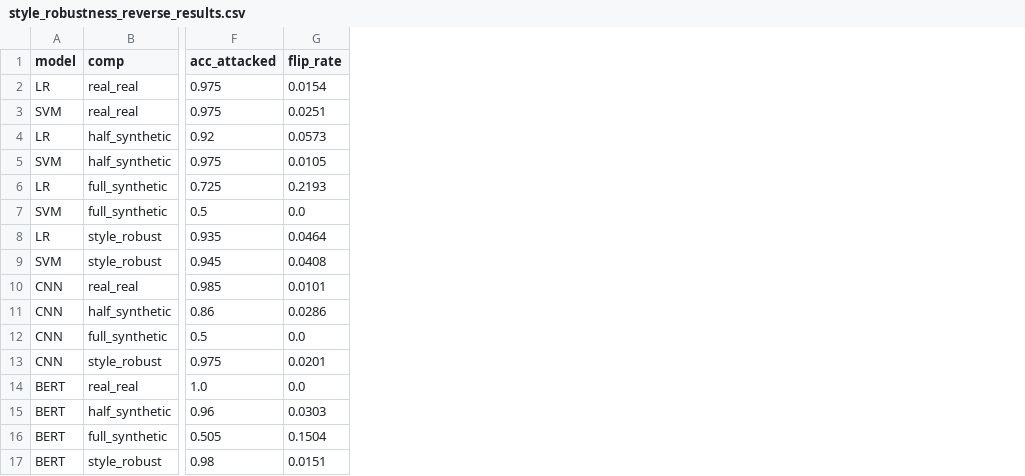
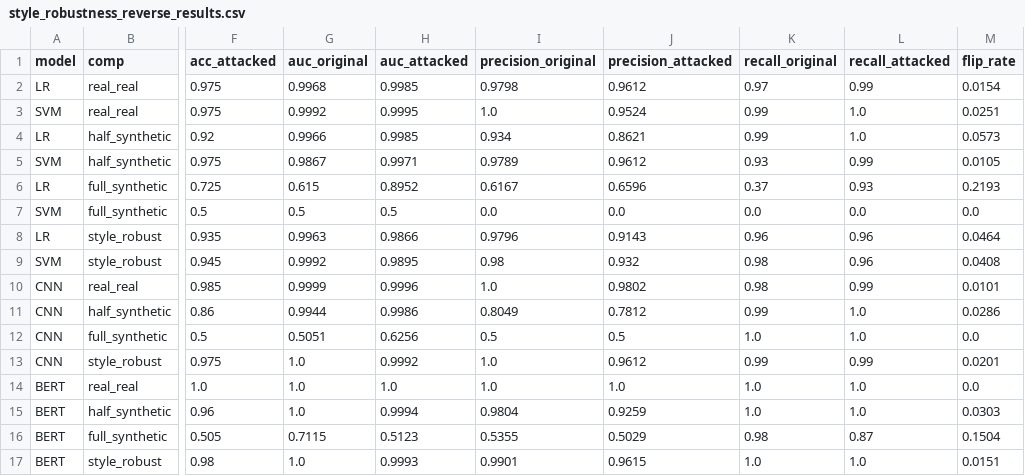
Before and after one commit to 15howard15/fyp-fake-news-detection, a CSV file: results/extra/style_robustness_reverse_results.csv, drawn as a sheet; only a part is shown, gaps mark what is left out; the diff names each change by its address in the sheet, - before the commit and + after, or states it on an @@ line.

```diff
--- a/results/extra/style_robustness_reverse_results.csv
+++ b/results/extra/style_robustness_reverse_results.csv
+column G (auc_original), rows 2-17: 0.9968 | 0.9992 | 0.9966 | 0.9867 | 0.615 | 0.5 | 0.9963 | 0.9992 | 0.9999 | 0.9944 | 0.5051 | 1.0 | 1.0 | 1.0 | 0.7115 | 1.0
+column H (auc_attacked), rows 2-17: 0.9985 | 0.9995 | 0.9985 | 0.9971 | 0.8952 | 0.5 | 0.9866 | 0.9895 | 0.9996 | 0.9986 | 0.6256 | 0.9992 | 1.0 | 0.9994 | 0.5123 | 0.9993
+column I (precision_original), rows 2-17: 0.9798 | 1.0 | 0.934 | 0.9789 | 0.6167 | 0.0 | 0.9796 | 0.98 | 1.0 | 0.8049 | 0.5 | 1.0 | 1.0 | 0.9804 | 0.5355 | 0.9901
+column J (precision_attacked), rows 2-17: 0.9612 | 0.9524 | 0.8621 | 0.9612 | 0.6596 | 0.0 | 0.9143 | 0.932 | 0.9802 | 0.7812 | 0.5 | 0.9612 | 1.0 | 0.9259 | 0.5029 | 0.9615
+column K (recall_original), rows 2-17: 0.97 | 0.99 | 0.99 | 0.93 | 0.37 | 0.0 | 0.96 | 0.98 | 0.98 | 0.99 | 1.0 | 0.99 | 1.0 | 1.0 | 0.98 | 1.0
+column L (recall_attacked), rows 2-17: 0.99 | 1.0 | 1.0 | 0.99 | 0.93 | 0.0 | 0.96 | 0.96 | 0.99 | 1.0 | 1.0 | 0.99 | 1.0 | 1.0 | 0.87 | 1.0
```
Also changed, not shown: results/extra/style_robustness_results.csv, 4 other files.
